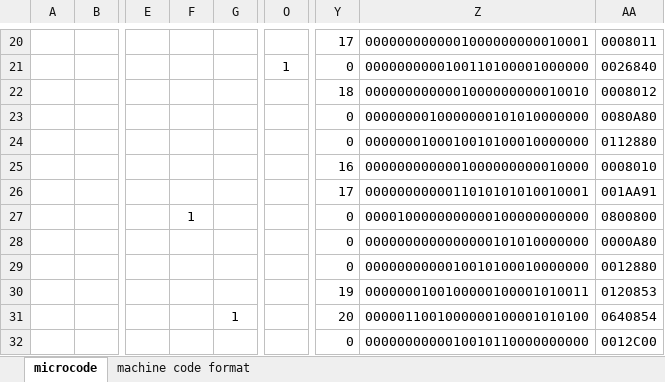
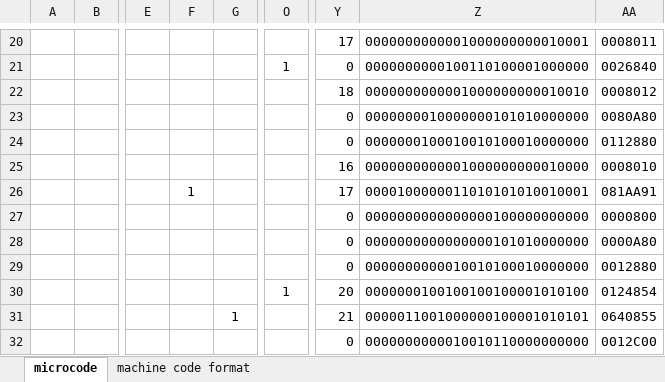
Before and after one commit to cankaratepe23/cse4117-hw1, an Excel workbook: Microcode Generator.xlsx, sheet microcode, drawn as a sheet; only a part is shown, gaps mark what is left out; values as stored, in another font and other column widths than the file's, no borders; the diff names each change by its address in the sheet, - before the commit and + after, or states it on an @@ line.

Commit message:
Interrupt routine can be entered.
Made changes to microcode. Added SLI and CLI to assembler. IRET is not added yet.
Added sample program with example ISR which does an infinite loop.

```diff
--- a/Microcode Generator.xlsx (sheet microcode)
+++ b/Microcode Generator.xlsx (sheet microcode)
-F26: (empty)
+F26: 1
-Z26: 0000000000011010101010010001
+Z26: 0000100000011010101010010001
-AA26: 001AA91
+AA26: 081AA91
-F27: 1
+F27: (empty)
-Z27: 0000100000000000100000000000
+Z27: 0000000000000000100000000000
-AA27: 0800800
+AA27: 0000800
-O30: (empty)
+O30: 1
-Y30: 19
+Y30: 20
-Z30: 0000000100100000100001010011
+Z30: 0000000100100100100001010100
-AA30: 0120853
+AA30: 0124854
-Y31: 20
+Y31: 21
-Z31: 0000011001000000100001010100
+Z31: 0000011001000000100001010101
-AA31: 0640854
+AA31: 0640855
```
Also changed, not shown: 3 other files.
